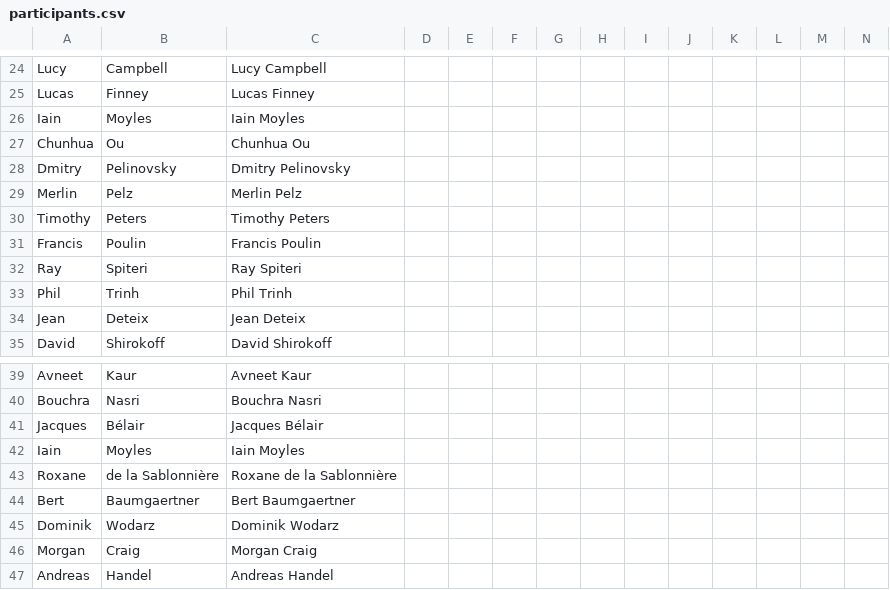
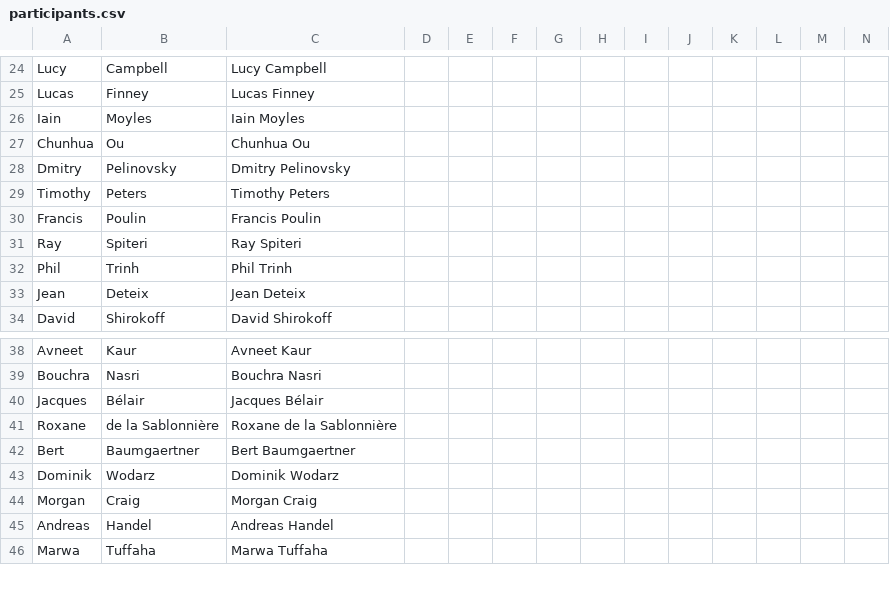
Before and after one commit to caims2023/caims2023.github.io, a CSV file: _data/participants.csv, drawn as a sheet; only a part is shown, gaps mark what is left out; the shorter side is filled out with more unchanged rows; rows hold the shown columns only; the diff names each change by its address in the sheet, - before the commit and + after, or states it on an @@ line.

Commit message:
Update frontiers speaker list

```diff
--- a/_data/participants.csv
+++ b/_data/participants.csv
-row 29: Merlin | Pelz | Merlin Pelz
-row 42: Iain | Moyles | Iain Moyles
```
Also changed, not shown: 1 other file.
